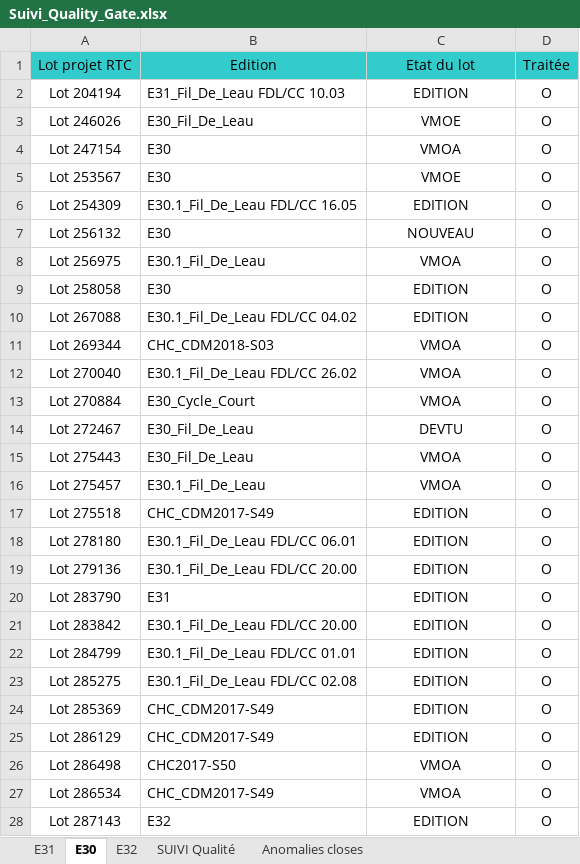
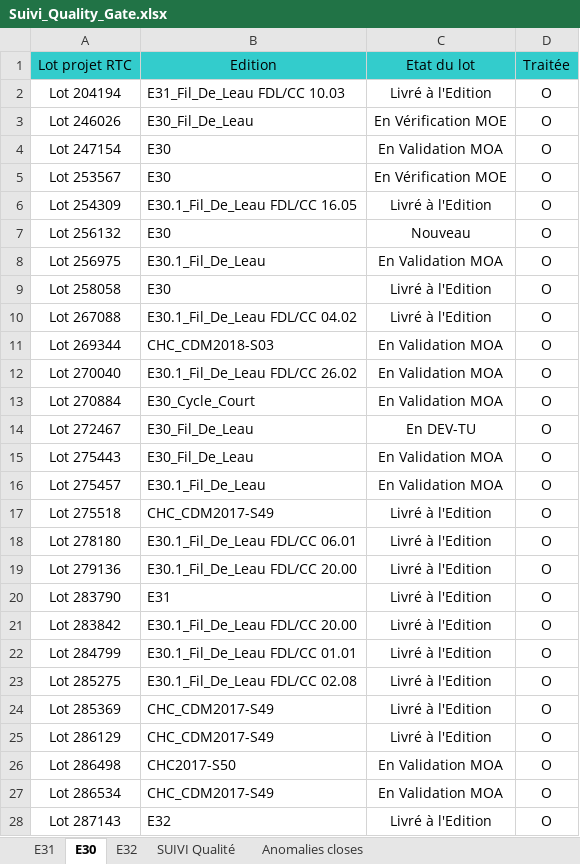
Before and after one commit to Tiggytamal/Redmine, an Excel workbook: SonarLysaFX/Suivi_Quality_Gate.xlsx, sheet E30, drawn as a sheet; only a part is shown; values as stored, in another font and other column widths than the file's, no borders; the diff covers the shown part only; the diff names each change by its address in the sheet, - before the commit and + after, or states it on an @@ line.

```diff
--- a/SonarLysaFX/Suivi_Quality_Gate.xlsx (sheet E30)
+++ b/SonarLysaFX/Suivi_Quality_Gate.xlsx (sheet E30)
-C2 (Etat du lot): EDITION
+C2 (Etat du lot): Livré à l'Edition
-C3 (Etat du lot): VMOE
+C3 (Etat du lot): En Vérification MOE
-C4 (Etat du lot): VMOA
+C4 (Etat du lot): En Validation MOA
-C5 (Etat du lot): VMOE
+C5 (Etat du lot): En Vérification MOE
-C6 (Etat du lot): EDITION
+C6 (Etat du lot): Livré à l'Edition
-C7 (Etat du lot): NOUVEAU
+C7 (Etat du lot): Nouveau
-C8 (Etat du lot): VMOA
+C8 (Etat du lot): En Validation MOA
-C9:C10 (Etat du lot): EDITION
+C9:C10 (Etat du lot): Livré à l'Edition
-C11:C13 (Etat du lot): VMOA
+C11:C13 (Etat du lot): En Validation MOA
-C14 (Etat du lot): DEVTU
+C14 (Etat du lot): En DEV-TU
-C15:C16 (Etat du lot): VMOA
+C15:C16 (Etat du lot): En Validation MOA
-C17:C25 (Etat du lot): EDITION
+C17:C25 (Etat du lot): Livré à l'Edition
-C26:C27 (Etat du lot): VMOA
+C26:C27 (Etat du lot): En Validation MOA
-C28 (Etat du lot): EDITION
+C28 (Etat du lot): Livré à l'Edition
```
Also changed, not shown: 2 added rows, 2 removed rows and 74 edited cells elsewhere in this sheet, sheet SUIVI Qualité, sheet Anomalies closes, sheet E31, sheet E32, SonarLysaFX/src/resources/Suivi_Quality_GateTest.xlsx, 11 other files.
